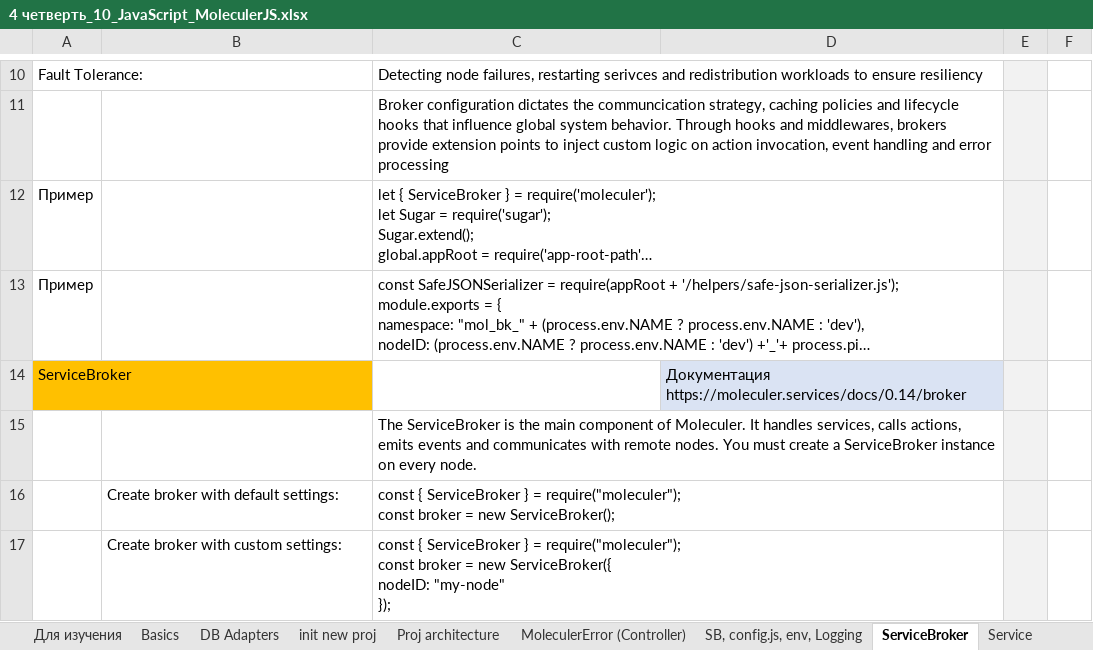
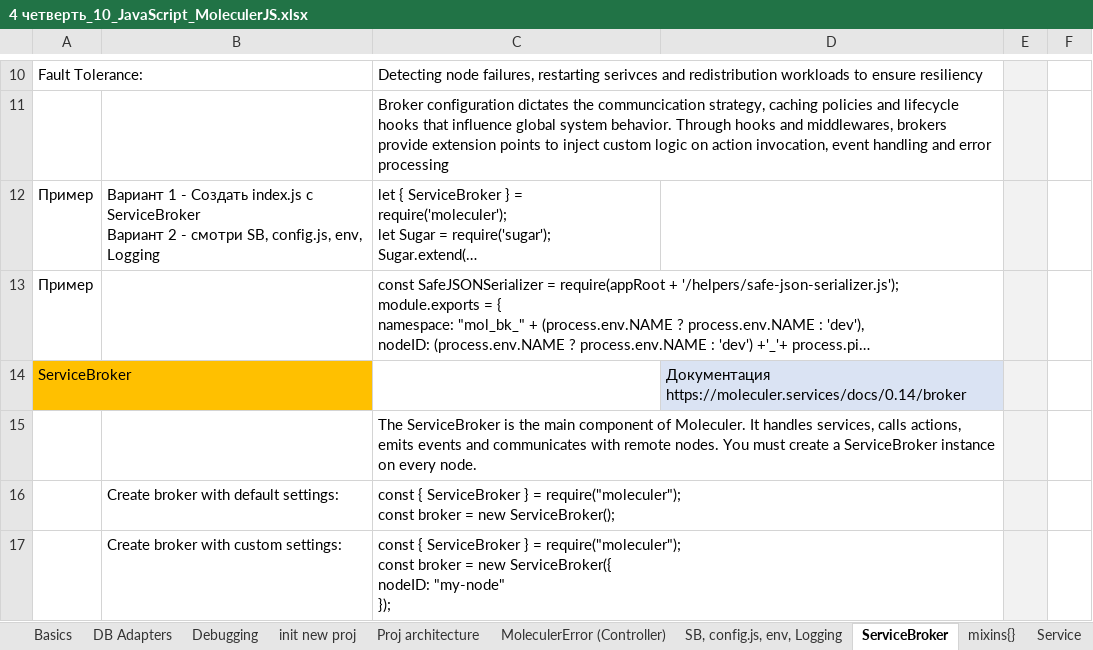
Before and after one commit to AlexServGE/GB_Developer_Workbook, an Excel workbook: 4 четверть_10_JavaScript_MoleculerJS.xlsx, sheet ServiceBroker, drawn as a sheet; only a part is shown, gaps mark what is left out; long unchanged cells end in …; values as stored, in another font and other column widths than the file's, no borders; charts and pictures not drawn; ↵ is a line break in a cell; the diff names each change by its address in the sheet, - before the commit and + after, or states it on an @@ line.

```diff
--- a/4 четверть_10_JavaScript_MoleculerJS.xlsx (sheet ServiceBroker)
+++ b/4 четверть_10_JavaScript_MoleculerJS.xlsx (sheet ServiceBroker)
+sheet tab: Debugging
-B12: (empty)
+B12: Вариант 1 - Создать index.js с ServiceBroker ↵ Вариант 2 - смотри SB, config.js, env, Logging
```
Also changed, not shown: sheet SB, config.js, env, Logging, other sheet tabs, # четверть_#_полезные ссылки для тестирования сайтов рассылок.xlsx, 4 четверть_26_Cursor.xlsx, 4 other files.
